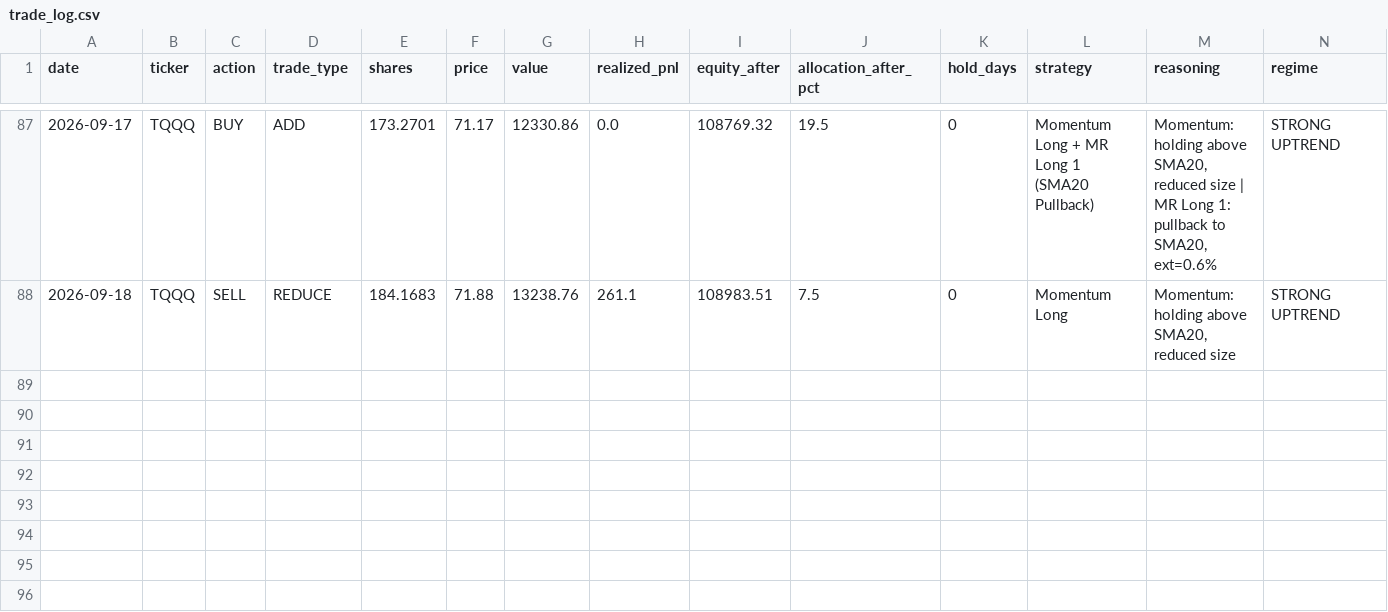
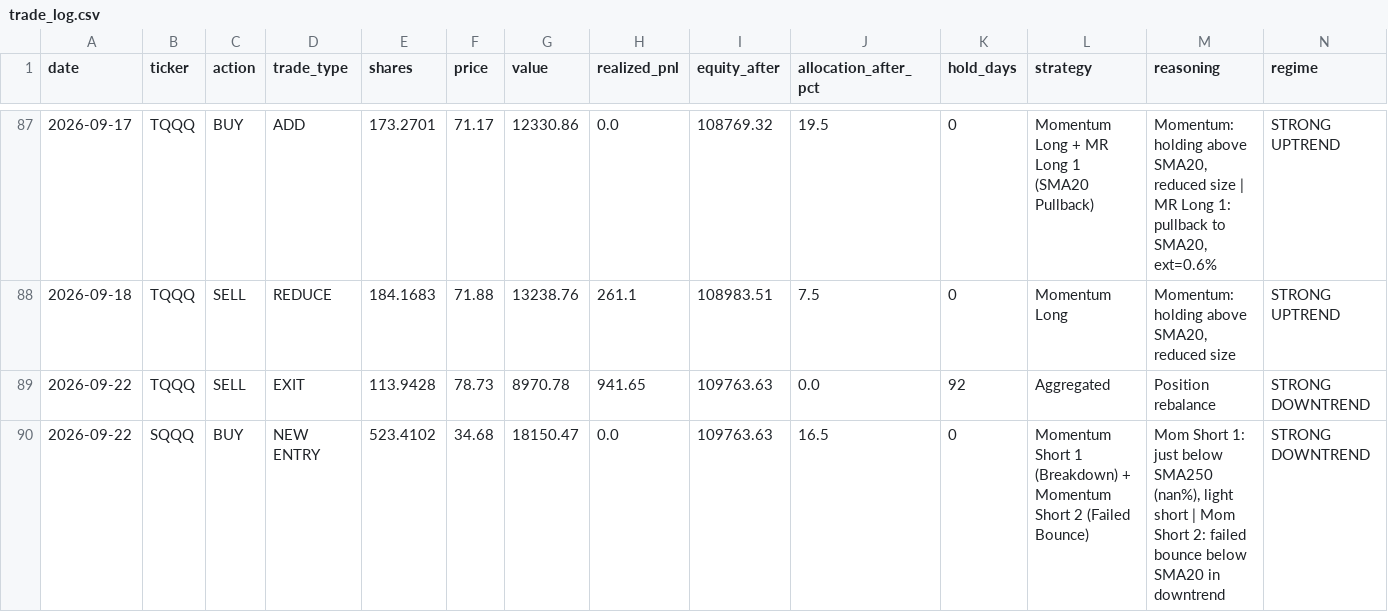
Before and after one commit to bentusk-BT/apex-trade-lab-v2, a CSV file: outputs/trade_log.csv, drawn as a sheet; only a part is shown, gaps mark what is left out; rows hold the shown columns only; the diff names each change by its address in the sheet, - before the commit and + after, or states it on an @@ line.

```diff
--- a/outputs/trade_log.csv
+++ b/outputs/trade_log.csv
+row 89: 2026-09-22 | TQQQ | SELL | EXIT | 113.9428 | 78.73 | 8970.78 | 941.65 | 109763.63 | 0.0 | 92 | Aggregated | Position rebalance | STRONG DOWNTREND
+row 90: 2026-09-22 | SQQQ | BUY | NEW ENTRY | 523.4102 | 34.68 | 18150.47 | 0.0 | 109763.63 | 16.5 | 0 | Momentum Short 1 (Breakdown) + Momentum Short 2 (Failed Bounce) | Mom Short 1: just below SMA250 (nan%), light short | Mom Short 2: failed bounce below SMA20 in downtrend | STRONG DOWNTREND
```
Also changed, not shown: outputs/cache/QQQ_cache.csv, outputs/cache/SQQQ_cache.csv, 8 other files.
